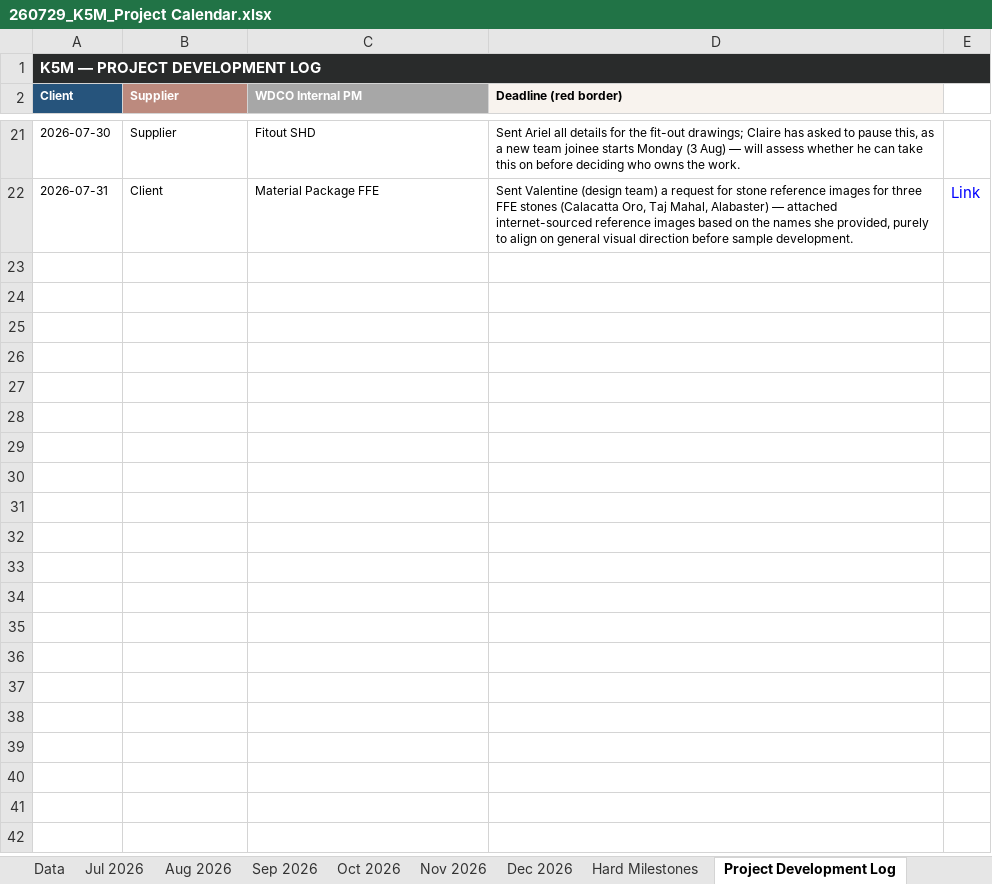
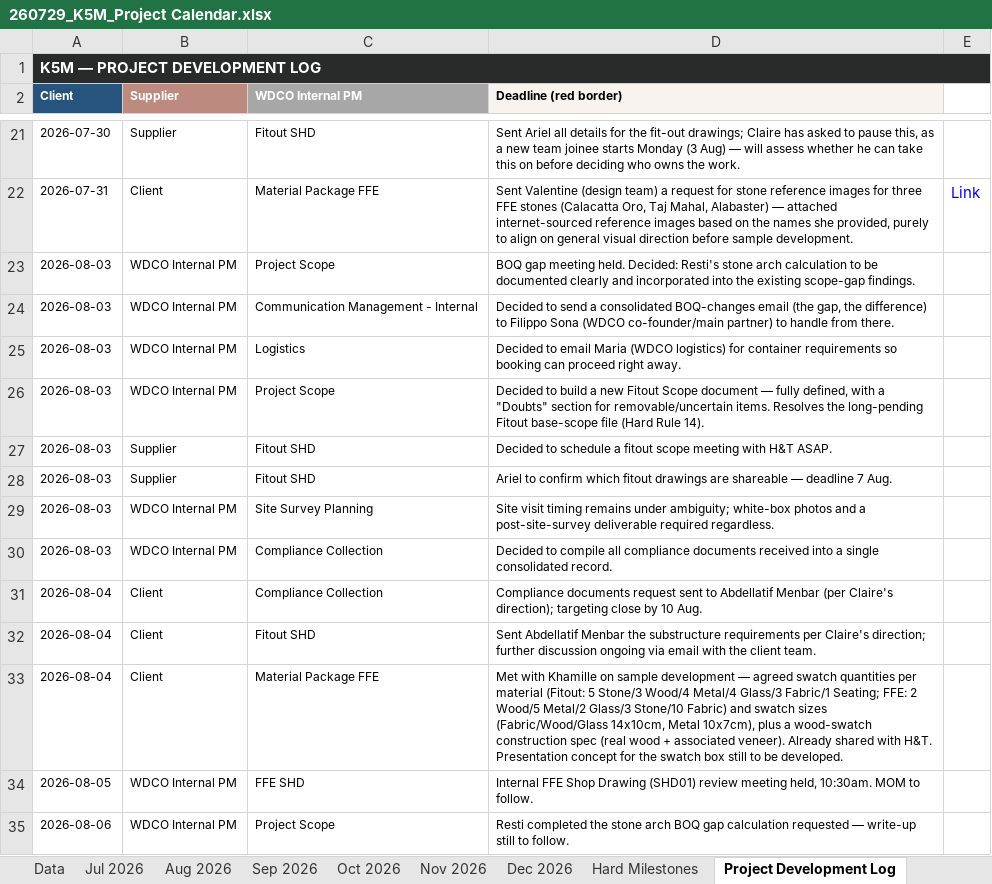
Before and after one commit to ShagunWC/K5M, an Excel workbook: 260729_K5M_Project Calendar.xlsx, sheet Project Development Log, drawn as a sheet; only a part is shown, gaps mark what is left out; values as stored, in another font and other column widths than the file's, no borders; the diff names each change by its address in the sheet, - before the commit and + after, or states it on an @@ line.

Commit message:
Log 3-6 Aug Project Development entries (BOQ gap meeting, Khamille meeting, Abdellatif, SHD01 review, Resti)

```diff
--- a/260729_K5M_Project Calendar.xlsx (sheet Project Development Log)
+++ b/260729_K5M_Project Calendar.xlsx (sheet Project Development Log)
+row 23: 2026-08-03 | WDCO Internal PM | Project Scope | BOQ gap meeting held. Decided: Resti's stone arch calculation to be documented clearly and incorporated into the existing scope-gap findings.
+row 24: 2026-08-03 | WDCO Internal PM | Communication Management - Internal | Decided to send a consolidated BOQ-changes email (the gap, the difference) to Filippo Sona (WDCO co-founder/main partner) to handle from there.
+row 25: 2026-08-03 | WDCO Internal PM | Logistics | Decided to email Maria (WDCO logistics) for container requirements so booking can proceed right away.
+row 26: 2026-08-03 | WDCO Internal PM | Project Scope | Decided to build a new Fitout Scope document — fully defined, with a "Doubts" section for removable/uncertain items. Resolves the long-pending Fitout base-scope file (Hard Rule 14).
+row 27: 2026-08-03 | Supplier | Fitout SHD | Decided to schedule a fitout scope meeting with H&T ASAP.
+row 28: 2026-08-03 | Supplier | Fitout SHD | Ariel to confirm which fitout drawings are shareable — deadline 7 Aug.
+row 29: 2026-08-03 | WDCO Internal PM | Site Survey Planning | Site visit timing remains under ambiguity; white-box photos and a post-site-survey deliverable required regardless.
+row 30: 2026-08-03 | WDCO Internal PM | Compliance Collection | Decided to compile all compliance documents received into a single consolidated record.
+row 31: 2026-08-04 | Client | Compliance Collection | Compliance documents request sent to Abdellatif Menbar (per Claire's direction); targeting close by 10 Aug.
+row 32: 2026-08-04 | Client | Fitout SHD | Sent Abdellatif Menbar the substructure requirements per Claire's direction; further discussion ongoing via email with the client team.
+row 33: 2026-08-04 | Client | Material Package FFE | Met with Khamille on sample development — agreed swatch quantities per material (Fitout: 5 Stone/3 Wood/4 Metal/4 Glass/3 Fabric/1 Seating; FFE: 2 Wood/5 Metal/2 Glass/3 Stone/10 Fabric) and swatch sizes (Fabric/Wood/Glass 14x10cm, Metal 10x7cm), plus a wood-swatch construction spec (real wood + associated veneer). Already shared with H&T. Presentation concept for the swatch box still to be developed.
+row 34: 2026-08-05 | WDCO Internal PM | FFE SHD | Internal FFE Shop Drawing (SHD01) review meeting held, 10:30am. MOM to follow.
+row 35: 2026-08-06 | WDCO Internal PM | Project Scope | Resti completed the stone arch BOQ gap calculation requested — write-up still to follow.
```
